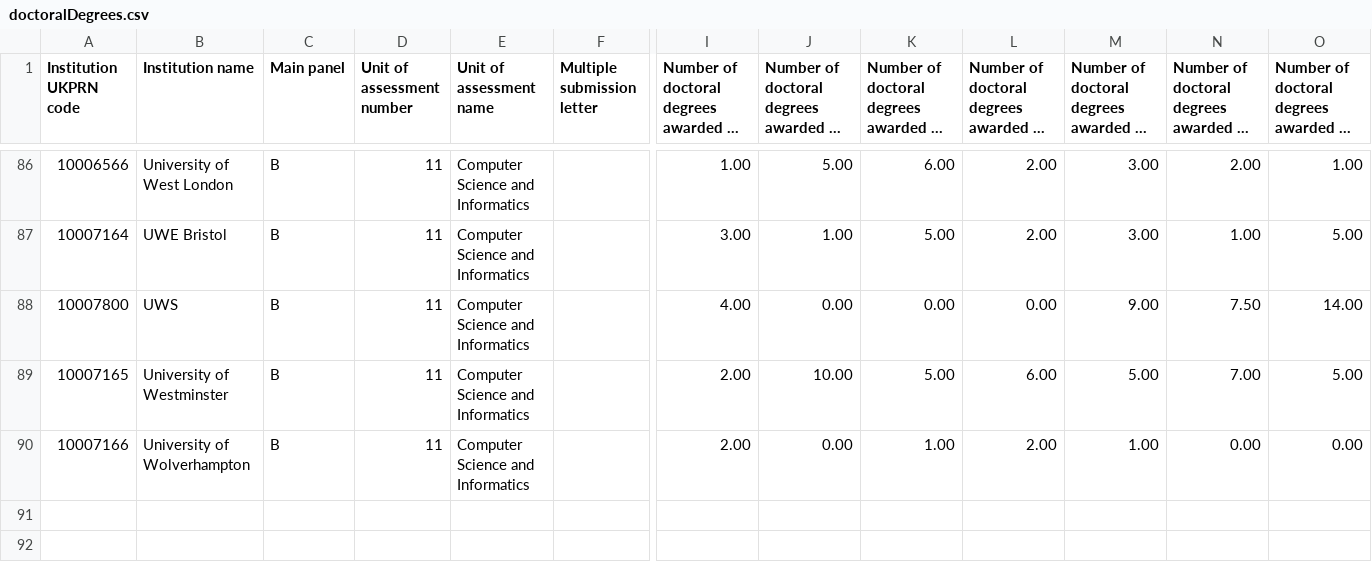
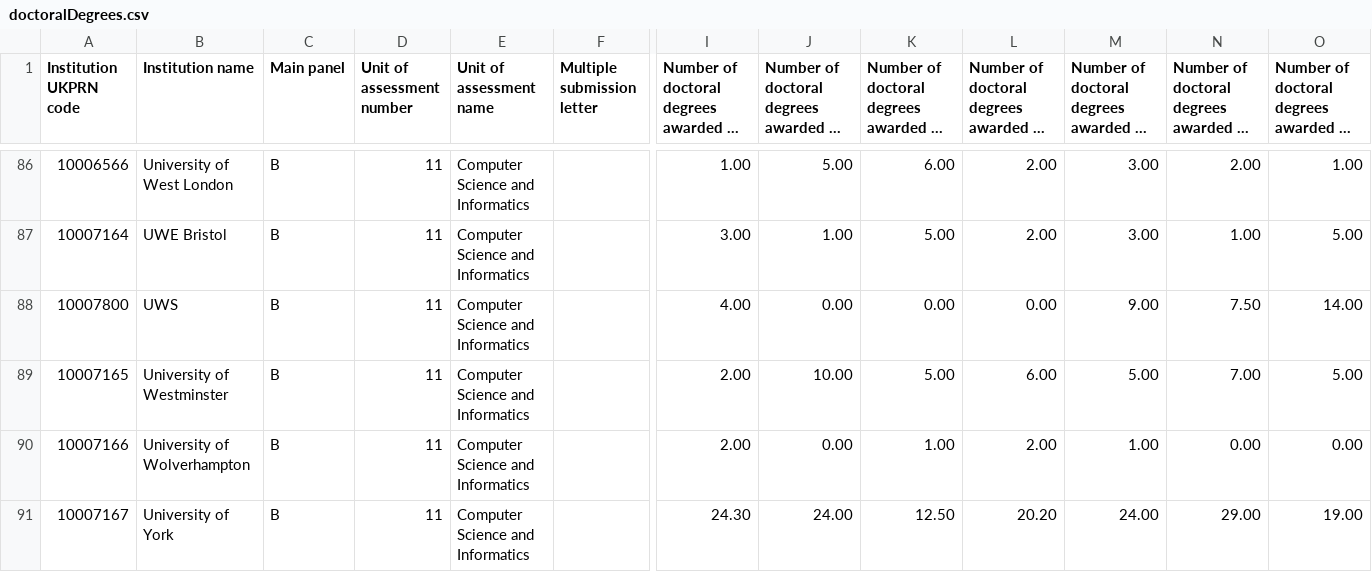
Before and after one commit to Matt-Chee123/FinalProject, a CSV file: db/data/doctoralDegrees.csv, drawn as a sheet; only a part is shown, gaps mark what is left out; long unchanged cells end in …; rows hold the shown columns only; the diff names each change by its address in the sheet, - before the commit and + after, or states it on an @@ line.

```diff
--- a/db/data/doctoralDegrees.csv
+++ b/db/data/doctoralDegrees.csv
+row 91: 10007167 | University of York | B | 11 | Computer Science and Informatics |  | 24.30 | 24.00 | 12.50 | 20.20 | 24.00 | 29.00 | 19.00
```
Also changed, not shown: db/data/outputOverallCS.csv, db/data/outputOverallClinical.csv, 7 other files.
